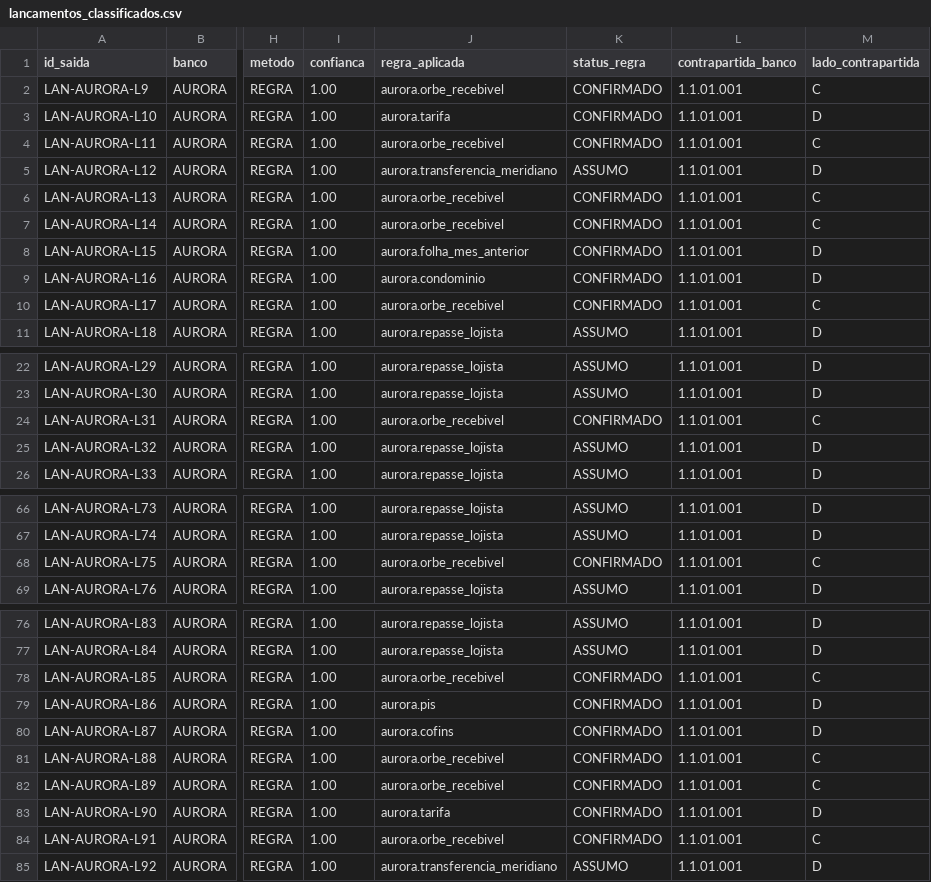
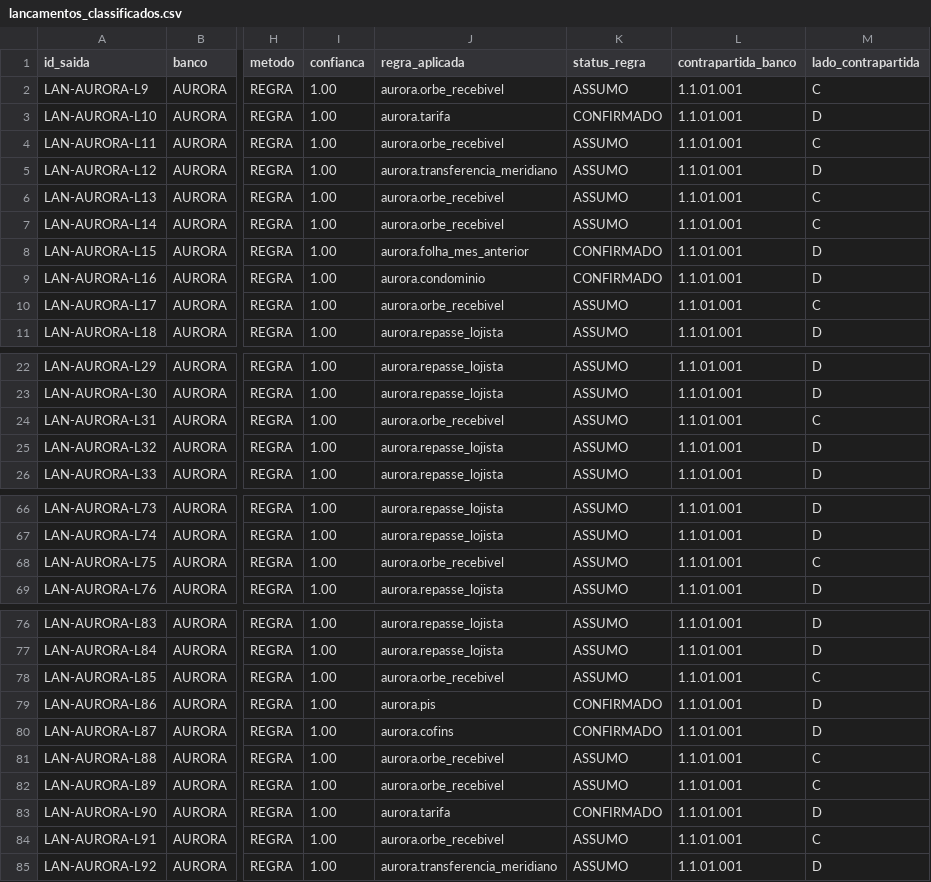
Before and after one commit to LandLandeiro/lucca-fechamento-mensal, a CSV file: saida/lancamentos_classificados.csv, drawn as a sheet; only a part is shown, gaps mark what is left out; the diff covers the shown part only; the diff names each change by its address in the sheet, - before the commit and + after, or states it on an @@ line.

```diff
--- a/saida/lancamentos_classificados.csv
+++ b/saida/lancamentos_classificados.csv
-K2 (status_regra): CONFIRMADO
+K2 (status_regra): ASSUMO
-K4 (status_regra): CONFIRMADO
+K4 (status_regra): ASSUMO
-K6:K7 (status_regra): CONFIRMADO
+K6:K7 (status_regra): ASSUMO
-K10 (status_regra): CONFIRMADO
+K10 (status_regra): ASSUMO
-K24 (status_regra): CONFIRMADO
+K24 (status_regra): ASSUMO
-K68 (status_regra): CONFIRMADO
+K68 (status_regra): ASSUMO
-K78 (status_regra): CONFIRMADO
+K78 (status_regra): ASSUMO
-K81:K82 (status_regra): CONFIRMADO
+K81:K82 (status_regra): ASSUMO
-K84 (status_regra): CONFIRMADO
+K84 (status_regra): ASSUMO
```
Also changed, not shown: 10 edited cells elsewhere in this file, 4 other files.
